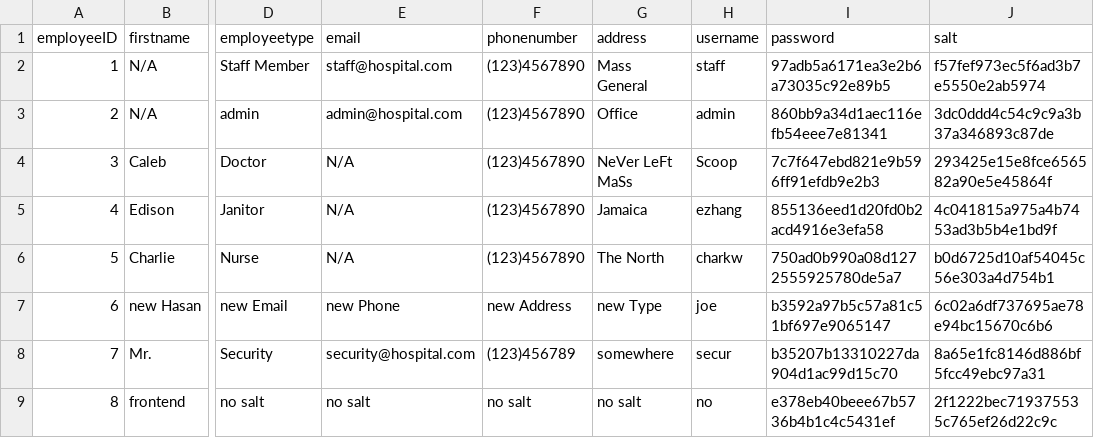
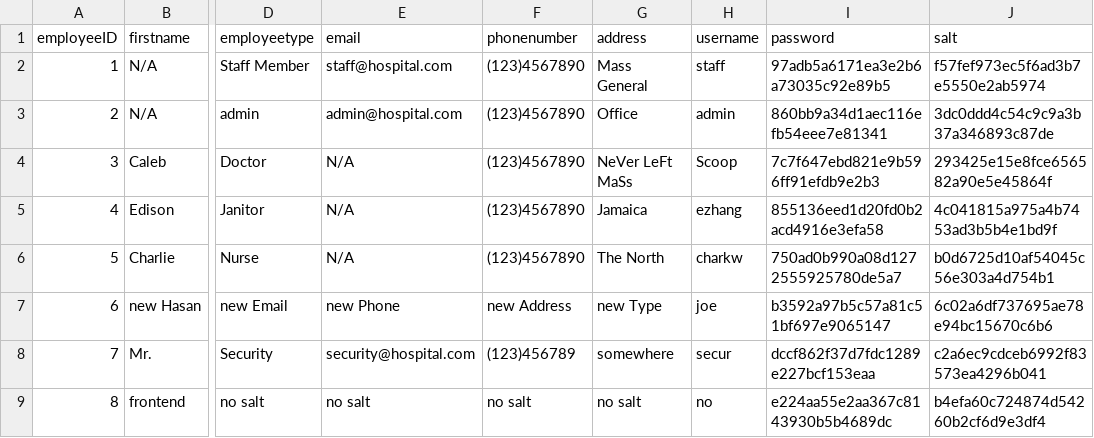
Before and after one commit to cscopetski/CS3733-D-Term-Team-W-Application, a CSV file: wApplication/Employees.csv, drawn as a sheet; only a part is shown, gaps mark what is left out; the diff names each change by its address in the sheet, - before the commit and + after, or states it on an @@ line.

```diff
--- a/wApplication/Employees.csv
+++ b/wApplication/Employees.csv
-I8 (password): b35207b13310227da904d1ac99d15c70
+I8 (password): dccf862f37d7fdc1289e227bcf153eaa
-J8 (salt): 8a65e1fc8146d886bf5fcc49ebc97a31
+J8 (salt): c2a6ec9cdceb6992f83573ea4296b041
-I9 (password): e378eb40beee67b5736b4b1c4c5431ef
+I9 (password): e224aa55e2aa367c8143930b5b4689dc
-J9 (salt): 2f1222bec719375535c765ef26d22c9c
+J9 (salt): b4efa60c724874d54260b2cf6d9e3df4
```
Also changed, not shown: wApplication/MEDEQUIPREQUESTTEST.csv, 1 other file.
